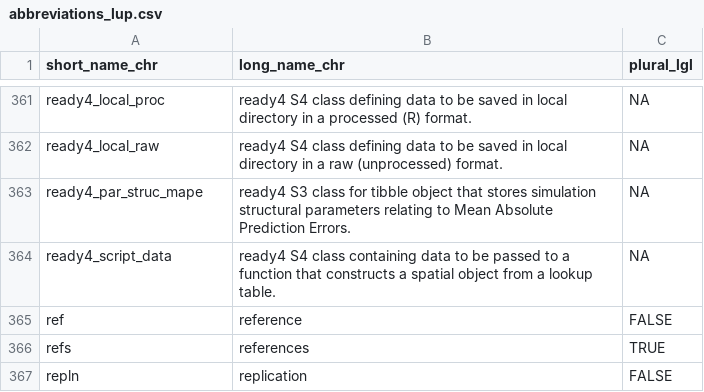
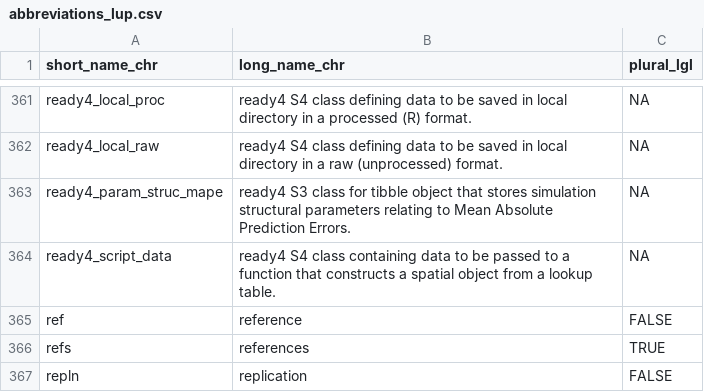
Before and after one commit to ready4-dev/youthu, a CSV file: data-raw/dataverse/abbreviations_lup/abbreviations_lup.csv, drawn as a sheet; only a part is shown, gaps mark what is left out.

```diff
--- a/data-raw/dataverse/abbreviations_lup/abbreviations_lup.csv
+++ b/data-raw/dataverse/abbreviations_lup/abbreviations_lup.csv
@@ -362,3 +362,3 @@
 "ready4_local_raw","ready4 S4 class defining data to be saved in local directory in a raw (unprocessed) format.",NA
-"ready4_par_struc_mape","ready4 S3 class for tibble object that stores simulation structural parameters relating to Mean Absolute Prediction Errors.",NA
+"ready4_param_struc_mape","ready4 S3 class for tibble object that stores simulation structural parameters relating to Mean Absolute Prediction Errors.",NA
 "ready4_script_data","ready4 S4 class containing data to be passed to a function that constructs a spatial object from a lookup table.",NA
```
Also changed, not shown: 53 other files.
